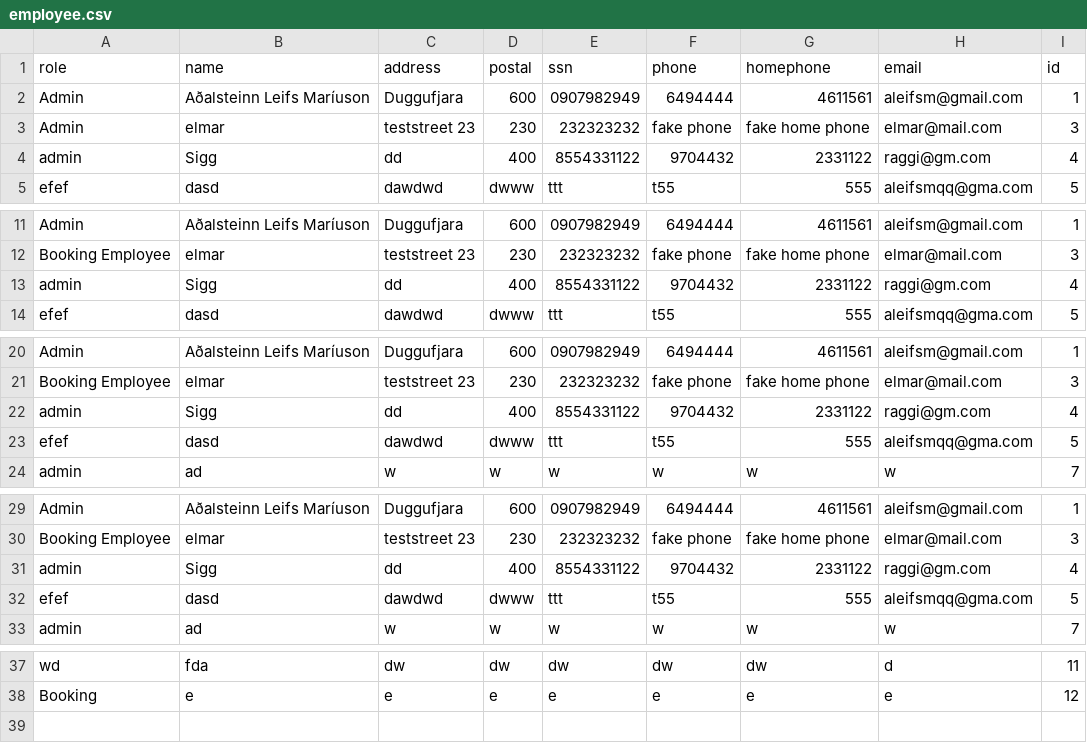
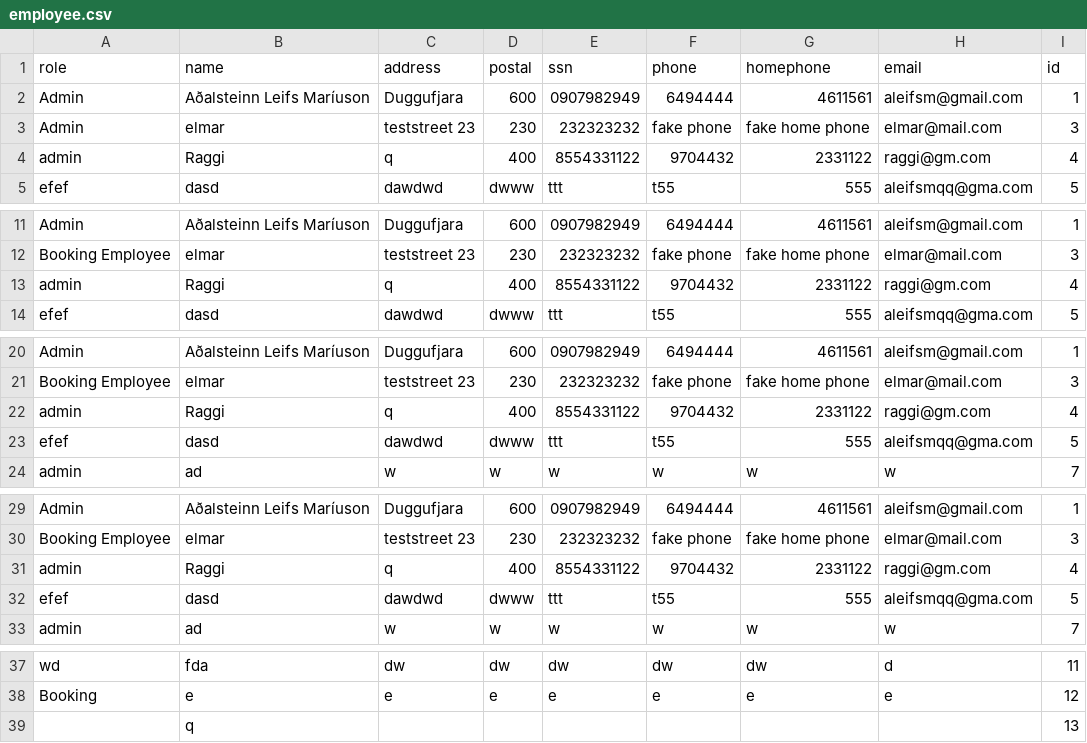
Before and after one commit to HyperBuff/SC-T-113-VLN1-Hopur53, a CSV file: data/employee.csv, drawn as a sheet; only a part is shown, gaps mark what is left out.

Commit message:
employee update

```diff
--- a/data/employee.csv
+++ b/data/employee.csv
@@ -3,3 +3,3 @@ Admin,Aðalsteinn Leifs Maríuson,Duggufjara,600,0907982949,6494444,4611561,alei
 Admin,elmar,teststreet 23,230,232323232,fake phone,fake home phone,elmar@mail.com,3
-admin,Sigg,dd,400,8554331122,9704432,2331122,raggi@gm.com,4
+admin,Raggi,q,400,8554331122,9704432,2331122,raggi@gm.com,4
 efef,dasd,dawdwd,dwww,ttt,t55,555,aleifsmqq@gma.com,5
@@ -12,3 +12,3 @@ Admin,Aðalsteinn Leifs Maríuson,Duggufjara,600,0907982949,6494444,4611561,alei
 Booking Employee,elmar,teststreet 23,230,232323232,fake phone,fake home phone,elmar@mail.com,3
-admin,Sigg,dd,400,8554331122,9704432,2331122,raggi@gm.com,4
+admin,Raggi,q,400,8554331122,9704432,2331122,raggi@gm.com,4
 efef,dasd,dawdwd,dwww,ttt,t55,555,aleifsmqq@gma.com,5
@@ -21,3 +21,3 @@ Admin,Aðalsteinn Leifs Maríuson,Duggufjara,600,0907982949,6494444,4611561,alei
 Booking Employee,elmar,teststreet 23,230,232323232,fake phone,fake home phone,elmar@mail.com,3
-admin,Sigg,dd,400,8554331122,9704432,2331122,raggi@gm.com,4
+admin,Raggi,q,400,8554331122,9704432,2331122,raggi@gm.com,4
 efef,dasd,dawdwd,dwww,ttt,t55,555,aleifsmqq@gma.com,5
@@ -30,3 +30,3 @@ Admin,Aðalsteinn Leifs Maríuson,Duggufjara,600,0907982949,6494444,4611561,alei
 Booking Employee,elmar,teststreet 23,230,232323232,fake phone,fake home phone,elmar@mail.com,3
-admin,Sigg,dd,400,8554331122,9704432,2331122,raggi@gm.com,4
+admin,Raggi,q,400,8554331122,9704432,2331122,raggi@gm.com,4
 efef,dasd,dawdwd,dwww,ttt,t55,555,aleifsmqq@gma.com,5
@@ -38 +38,2 @@ wd,fda,dw,dw,dw,dw,dw,d,11
 Booking,e,e,e,e,e,e,e,12
+,q,,,,,,,13
```
Also changed, not shown: 3 other files.
